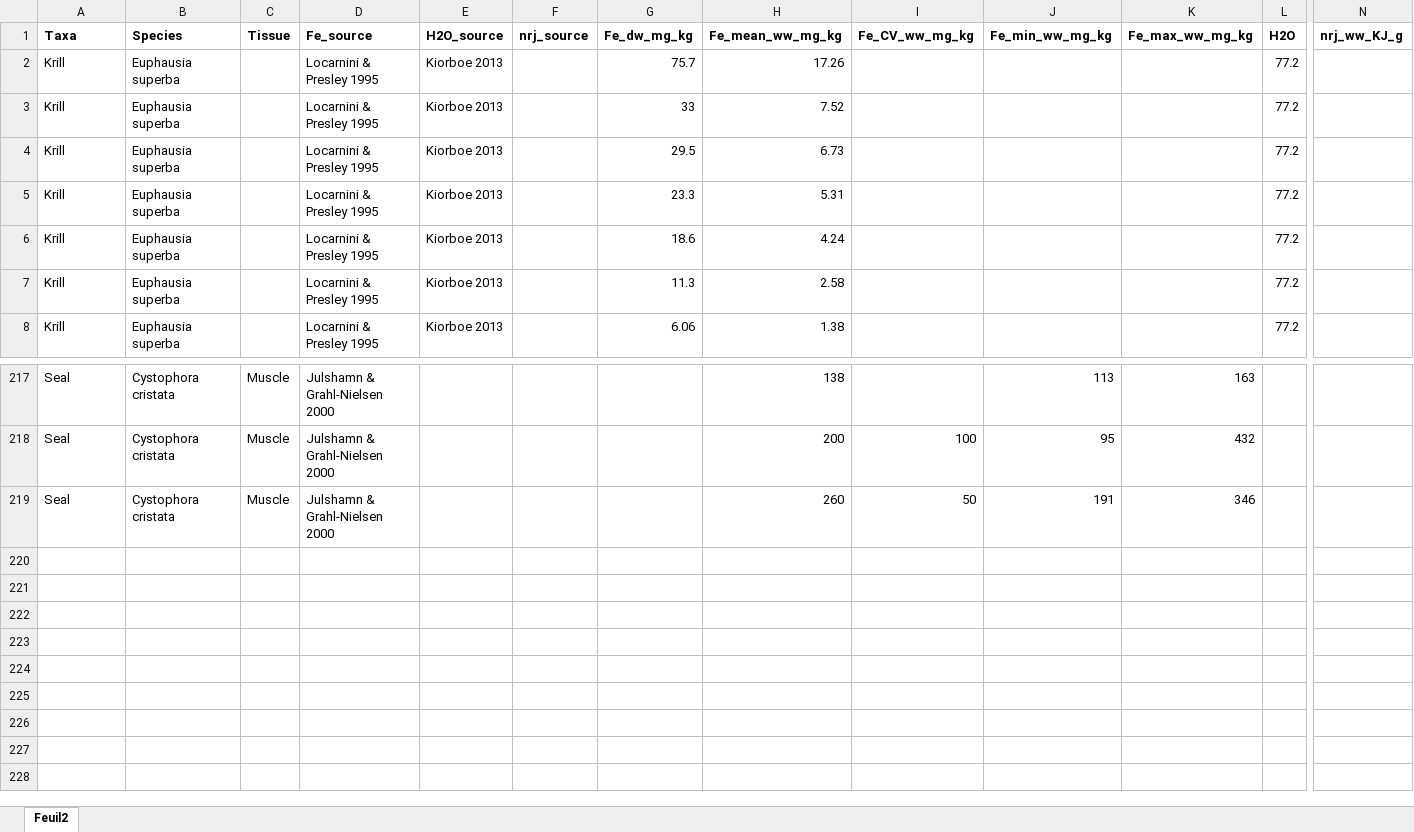
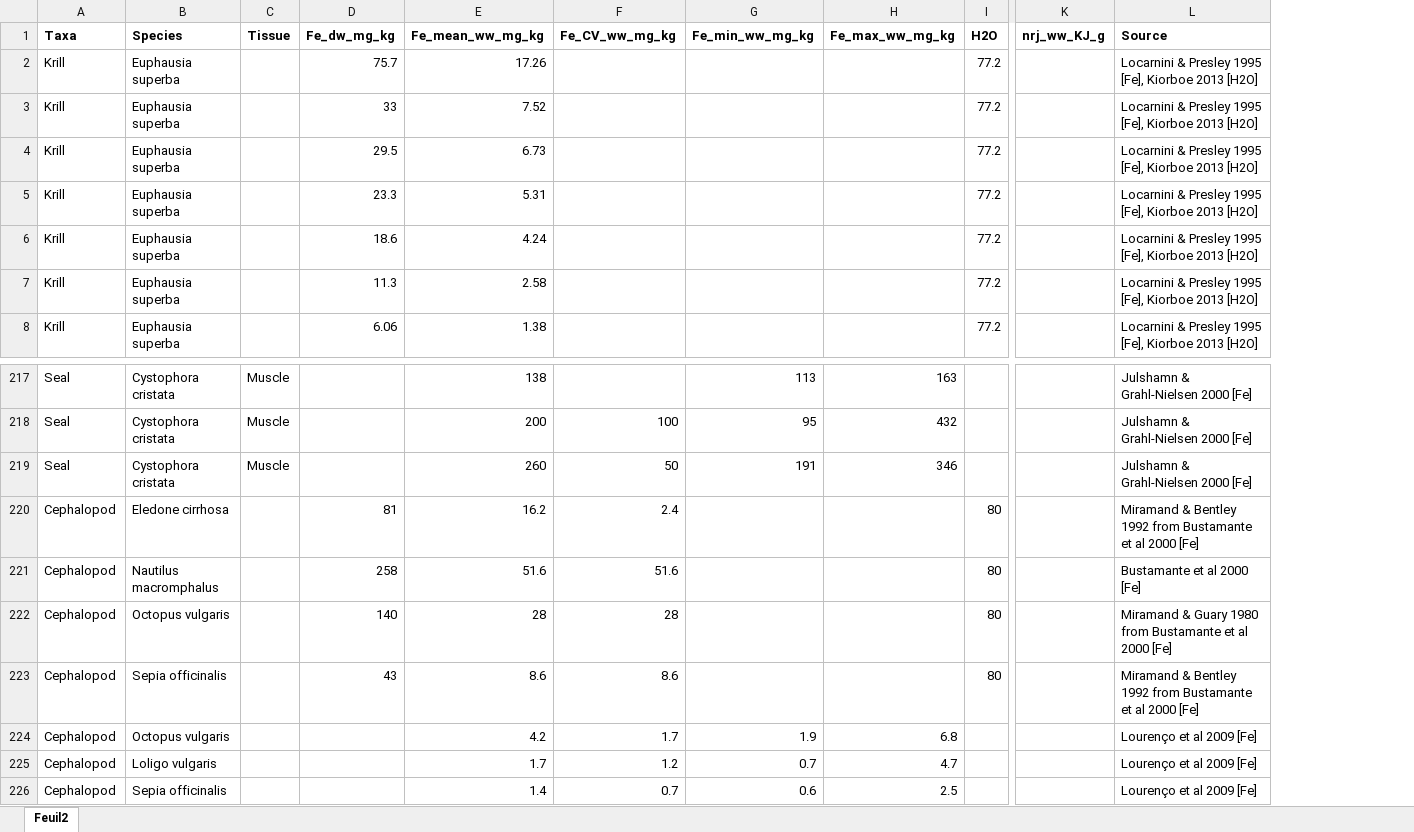
Before and after one commit to Lola-san/FeSthOpinn, an Excel workbook: data/Fe_in_preys.xlsx, sheet Feuil2, drawn as a sheet; only a part is shown, gaps mark what is left out; values as stored, in another font and other column widths than the file's, no borders; removed rows and columns are numbered as before the commit, all else as after; rows hold the shown columns only; the diff names each change by its address in the sheet, - before the commit and + after, or states it on an @@ line.

```diff
--- a/data/Fe_in_preys.xlsx (sheet Feuil2)
+++ b/data/Fe_in_preys.xlsx (sheet Feuil2)
-column D (Fe_source), rows 2-8: all Locarnini & Presley 1995; rows 217-219: all Julshamn & Grahl-Nielsen 2000
-column E (H2O_source), rows 2-8: all Kiorboe 2013
-column F (nrj_source), empty
+column L (Source), rows 2-8: all Locarnini & Presley 1995 [Fe], Kiorboe 2013 [H2O]; rows 217-219: all Julshamn & Grahl-Nielsen 2000 [Fe]
+row 220: Cephalopod | Eledone cirrhosa |  | 81 | 16.2 | 2.4 |  |  | 80 |  | Miramand & Bentley 1992 from Bustamante et al 2000 [Fe]
+row 221: Cephalopod | Nautilus macromphalus |  | 258 | 51.6 | 51.6 |  |  | 80 |  | Bustamante et al 2000 [Fe]
+row 222: Cephalopod | Octopus vulgaris |  | 140 | 28 | 28 |  |  | 80 |  | Miramand & Guary 1980 from Bustamante et al 2000 [Fe]
+row 223: Cephalopod | Sepia officinalis |  | 43 | 8.6 | 8.6 |  |  | 80 |  | Miramand & Bentley 1992 from Bustamante et al 2000 [Fe]
+row 224: Cephalopod | Octopus vulgaris |  |  | 4.2 | 1.7 | 1.9 | 6.8 |  |  | Lourenço et al 2009 [Fe]
+row 225: Cephalopod | Loligo vulgaris |  |  | 1.7 | 1.2 | 0.7 | 4.7 |  |  | Lourenço et al 2009 [Fe]
+row 226: Cephalopod | Sepia officinalis |  |  | 1.4 | 0.7 | 0.6 | 2.5 |  |  | Lourenço et al 2009 [Fe]
```
Also changed, not shown: formulas that keep their value, 13 other files.
